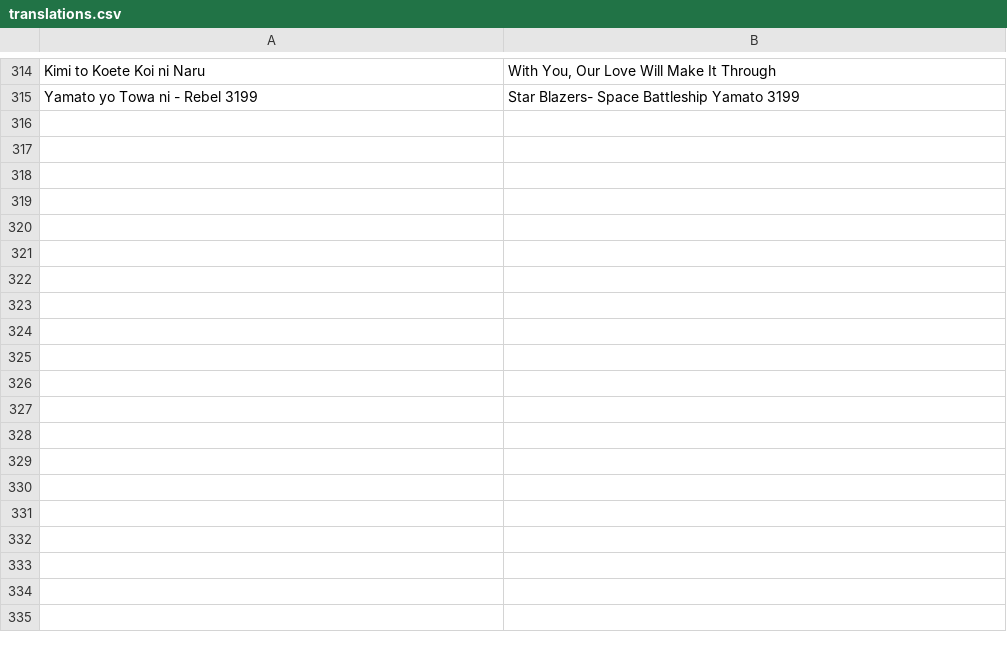
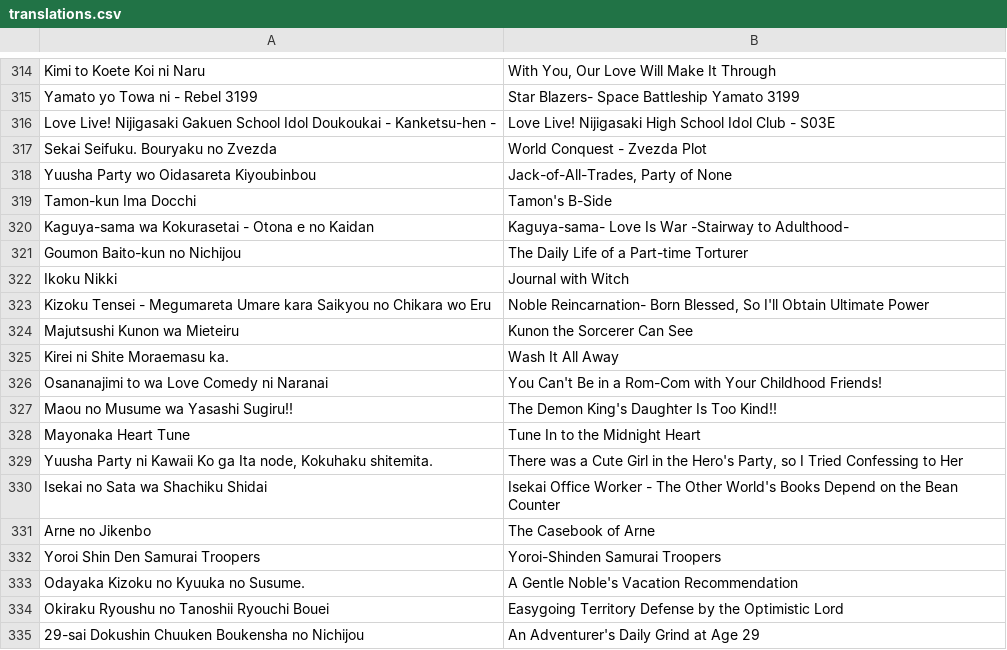
Before and after one commit to paxchristos/scripts, a CSV file: translations.csv, drawn as a sheet; only a part is shown, gaps mark what is left out; the diff covers the shown part only; the diff names each change by its address in the sheet, - before the commit and + after, or states it on an @@ line.

```diff
--- a/translations.csv
+++ b/translations.csv
+row 316: Love Live! Nijigasaki Gakuen School Idol Doukoukai - Kanketsu-hen - | Love Live! Nijigasaki High School Idol Club - S03E
+row 317: Sekai Seifuku. Bouryaku no Zvezda | World Conquest - Zvezda Plot
+row 318: Yuusha Party wo Oidasareta Kiyoubinbou | Jack-of-All-Trades, Party of None
+row 319: Tamon-kun Ima Docchi | Tamon's B-Side
+row 320: Kaguya-sama wa Kokurasetai - Otona e no Kaidan | Kaguya-sama- Love Is War -Stairway to Adulthood-
+row 321: Goumon Baito-kun no Nichijou | The Daily Life of a Part-time Torturer
+row 322: Ikoku Nikki | Journal with Witch
+row 323: Kizoku Tensei - Megumareta Umare kara Saikyou no Chikara wo Eru | Noble Reincarnation- Born Blessed, So I'll Obtain Ultimate Power
+row 324: Majutsushi Kunon wa Mieteiru | Kunon the Sorcerer Can See
+row 325: Kirei ni Shite Moraemasu ka. | Wash It All Away
+row 326: Osananajimi to wa Love Comedy ni Naranai | You Can't Be in a Rom-Com with Your Childhood Friends!
+row 327: Maou no Musume wa Yasashi Sugiru!! | The Demon King's Daughter Is Too Kind!!
+row 328: Mayonaka Heart Tune | Tune In to the Midnight Heart
+row 329: Yuusha Party ni Kawaii Ko ga Ita node, Kokuhaku shitemita. | There was a Cute Girl in the Hero's Party, so I Tried Confessing to Her
+row 330: Isekai no Sata wa Shachiku Shidai | Isekai Office Worker - The Other World's Books Depend on the Bean Counter
+row 331: Arne no Jikenbo | The Casebook of Arne
+row 332: Yoroi Shin Den Samurai Troopers | Yoroi-Shinden Samurai Troopers
+row 333: Odayaka Kizoku no Kyuuka no Susume. | A Gentle Noble's Vacation Recommendation
+row 334: Okiraku Ryoushu no Tanoshii Ryouchi Bouei | Easygoing Territory Defense by the Optimistic Lord
+row 335: 29-sai Dokushin Chuuken Boukensha no Nichijou | An Adventurer's Daily Grind at Age 29
```
Also changed, not shown: 13 added rows and 2 edited cells elsewhere in this file, 5 other files.
